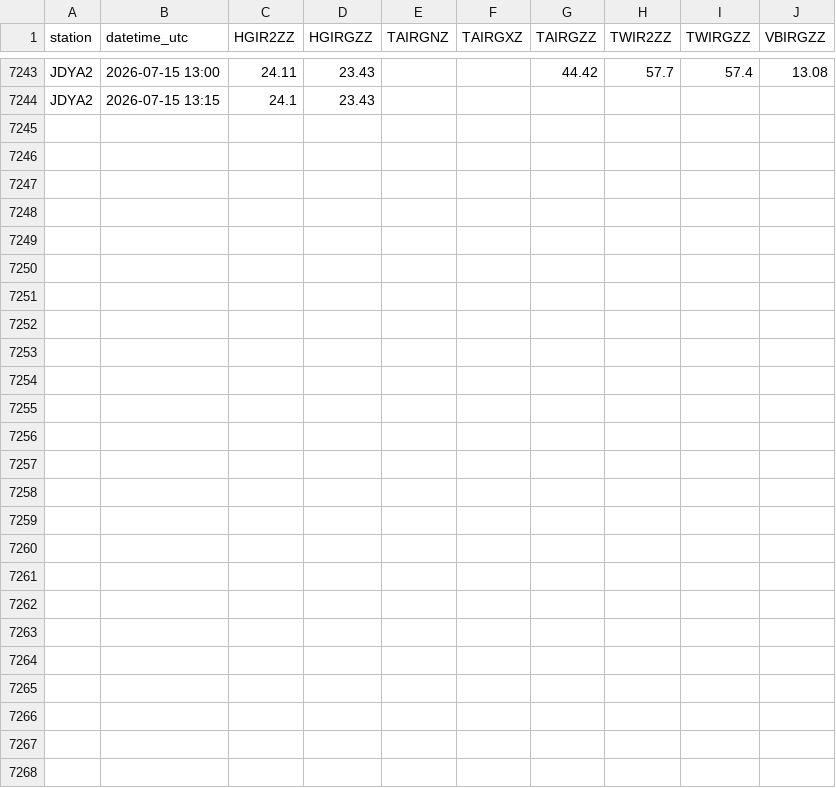
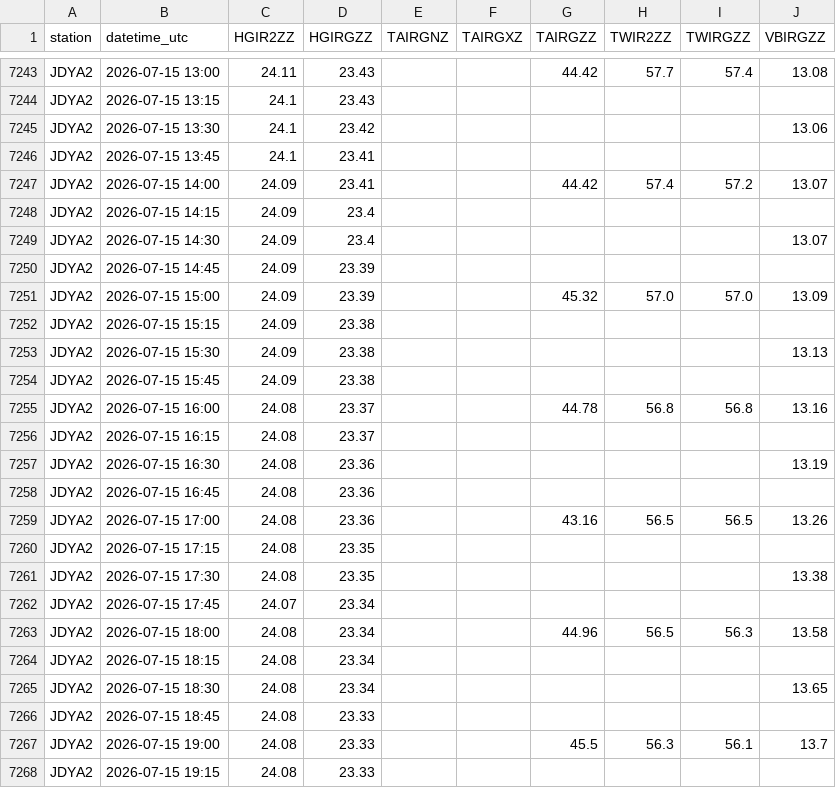
Before and after one commit to allenbondurant/NPRAhydro, a CSV file: hydromet_data/JDYA2.csv, drawn as a sheet; only a part is shown, gaps mark what is left out.

```diff
--- a/hydromet_data/JDYA2.csv
+++ b/hydromet_data/JDYA2.csv
@@ -7244 +7244,25 @@ JDYA2,2026-07-15 13:00,24.11,23.43,,,44.42,57.7,57.4,13.08
 JDYA2,2026-07-15 13:15,24.1,23.43,,,,,,
+JDYA2,2026-07-15 13:30,24.1,23.42,,,,,,13.06
+JDYA2,2026-07-15 13:45,24.1,23.41,,,,,,
+JDYA2,2026-07-15 14:00,24.09,23.41,,,44.42,57.4,57.2,13.07
+JDYA2,2026-07-15 14:15,24.09,23.4,,,,,,
+JDYA2,2026-07-15 14:30,24.09,23.4,,,,,,13.07
+JDYA2,2026-07-15 14:45,24.09,23.39,,,,,,
+JDYA2,2026-07-15 15:00,24.09,23.39,,,45.32,57.0,57.0,13.09
+JDYA2,2026-07-15 15:15,24.09,23.38,,,,,,
+JDYA2,2026-07-15 15:30,24.09,23.38,,,,,,13.13
+JDYA2,2026-07-15 15:45,24.09,23.38,,,,,,
+JDYA2,2026-07-15 16:00,24.08,23.37,,,44.78,56.8,56.8,13.16
+JDYA2,2026-07-15 16:15,24.08,23.37,,,,,,
+JDYA2,2026-07-15 16:30,24.08,23.36,,,,,,13.19
+JDYA2,2026-07-15 16:45,24.08,23.36,,,,,,
+JDYA2,2026-07-15 17:00,24.08,23.36,,,43.16,56.5,56.5,13.26
+JDYA2,2026-07-15 17:15,24.08,23.35,,,,,,
+JDYA2,2026-07-15 17:30,24.08,23.35,,,,,,13.38
+JDYA2,2026-07-15 17:45,24.07,23.34,,,,,,
+JDYA2,2026-07-15 18:00,24.08,23.34,,,44.96,56.5,56.3,13.58
+JDYA2,2026-07-15 18:15,24.08,23.34,,,,,,
+JDYA2,2026-07-15 18:30,24.08,23.34,,,,,,13.65
+JDYA2,2026-07-15 18:45,24.08,23.33,,,,,,
+JDYA2,2026-07-15 19:00,24.08,23.33,,,45.5,56.3,56.1,13.7
+JDYA2,2026-07-15 19:15,24.08,23.33,,,,,,
```
Also changed, not shown: hydromet_data/IKPA2.csv, hydromet_data/NUIA2.csv, 1 other file.
